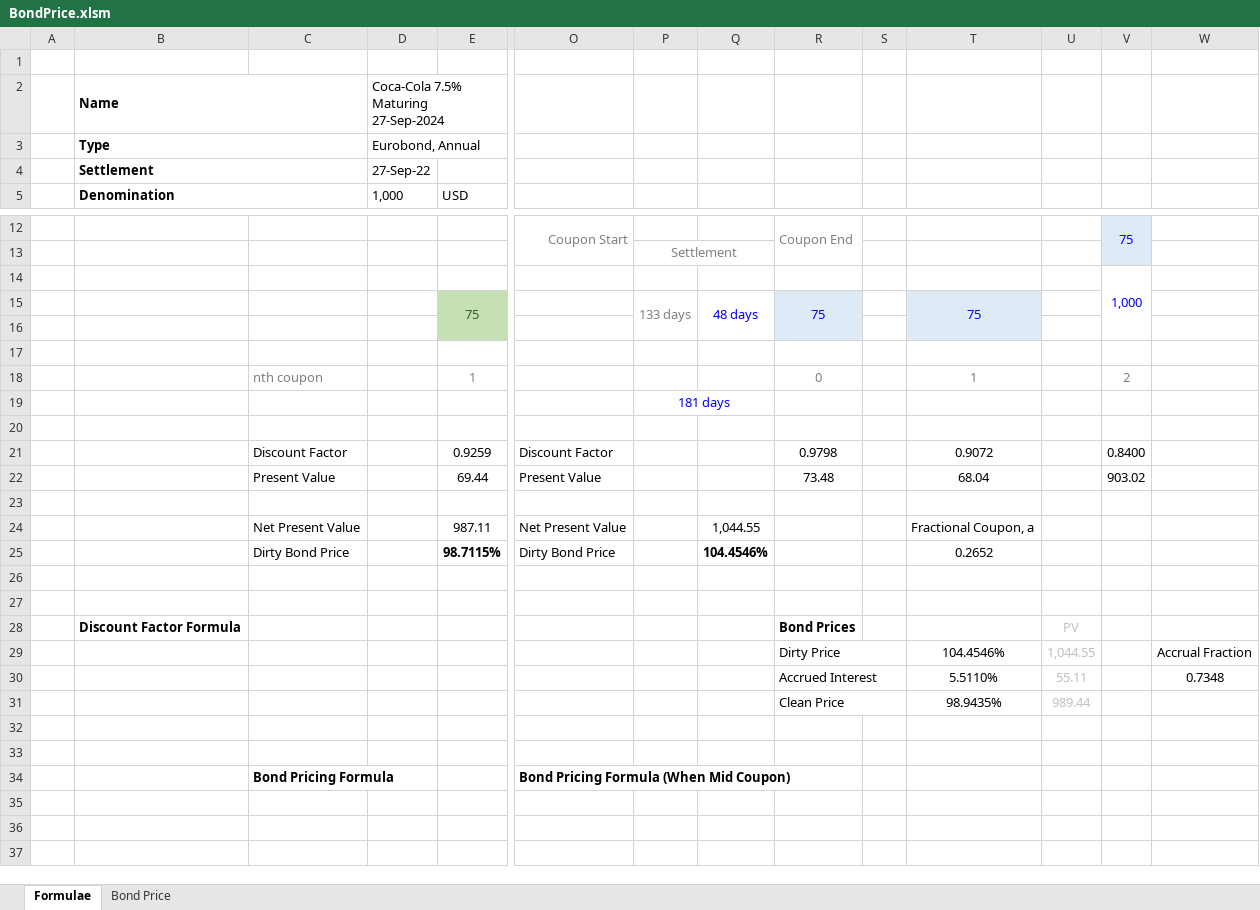
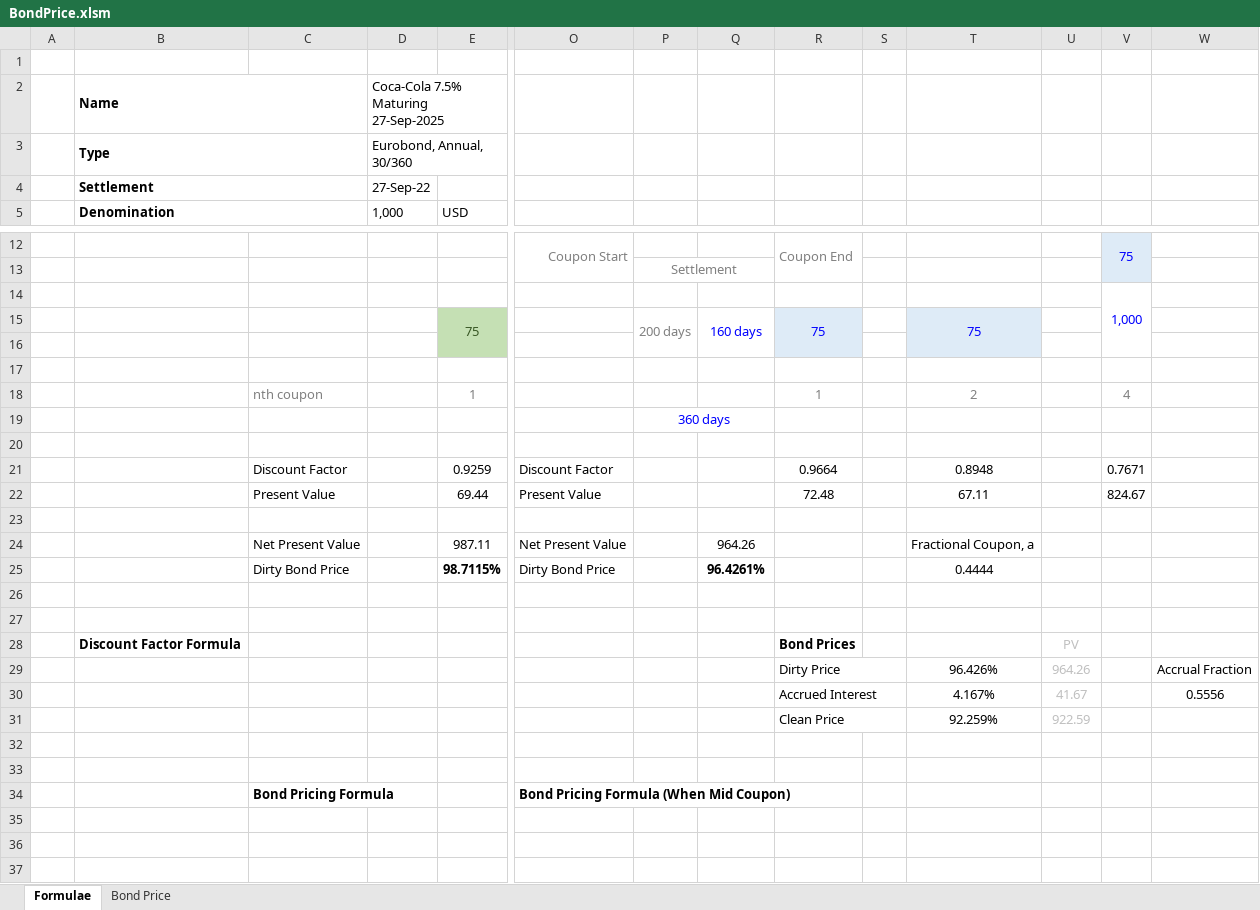
Before and after one commit to nburgessx/Papers, an Excel workbook: BondPrice/BondPrice.xlsm, sheet Formulae, drawn as a sheet; only a part is shown, gaps mark what is left out; values as stored, in another font and other column widths than the file's, no borders; charts and pictures not drawn; removed rows and columns are numbered as before the commit, all else as after; rows hold the shown columns only; the diff names each change by its address in the sheet, - before the commit and + after, or states it on an @@ line.

```diff
--- a/BondPrice/BondPrice.xlsm (sheet Formulae)
+++ b/BondPrice/BondPrice.xlsm (sheet Formulae)
-D2: Coca-Cola 7.5% Maturing 27-Sep-2024
+D2: Coca-Cola 7.5% Maturing 27-Sep-2025
-D3: Eurobond, Annual
+D3: Eurobond, Annual, 30/360
-P15: 133 days
+P15: 200 days
-Q15: 48 days
+Q15: 160 days
-R18: 0
+R18: 1
-T18: 1
+T18: 2
-V18: 2
+V18: 4
-P19: 181 days
+P19: 360 days
-R21: 0.9798
+R21: 0.9664
-T21: 0.9072
+T21: 0.8948
-V21: 0.8400
+V21: 0.7671
-R22: 73.48
+R22: 72.48
-T22: 68.04
+T22: 67.11
-V22: 903.02
+V22: 824.67
-Q24: 1,044.55
+Q24: 964.26
-Q25: 104.4546%
+Q25: 96.4261%
-T25: 0.2652
+T25: 0.4444
-T29: 104.4546%
+T29: 96.426%
-U29: 1,044.55
+U29: 964.26
-row 30:  |  |  |  |  |  |  |  | Accrued Interest |  | 5.5110% | 55.11 |  | 0.7348
-row 31:  |  |  |  |  |  |  |  | Clean Price |  | 98.9435% | 989.44
+row 30:  |  |  |  |  |  |  |  | Accrued Interest |  | 4.167% | 41.67 |  | 0.5556
+row 31:  |  |  |  |  |  |  |  | Clean Price |  | 92.259% | 922.59
```
Also changed, not shown: 4 other files.
